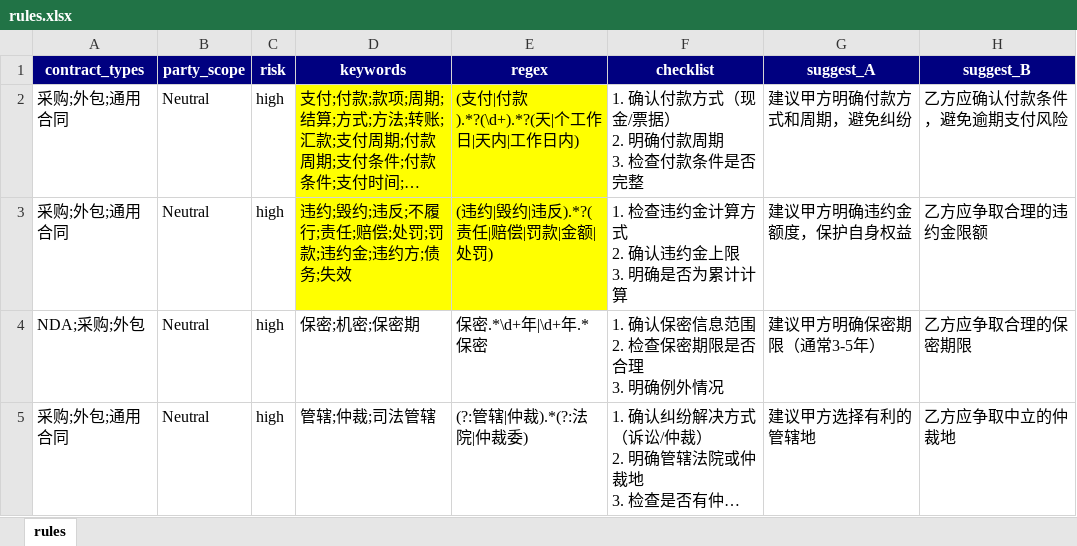
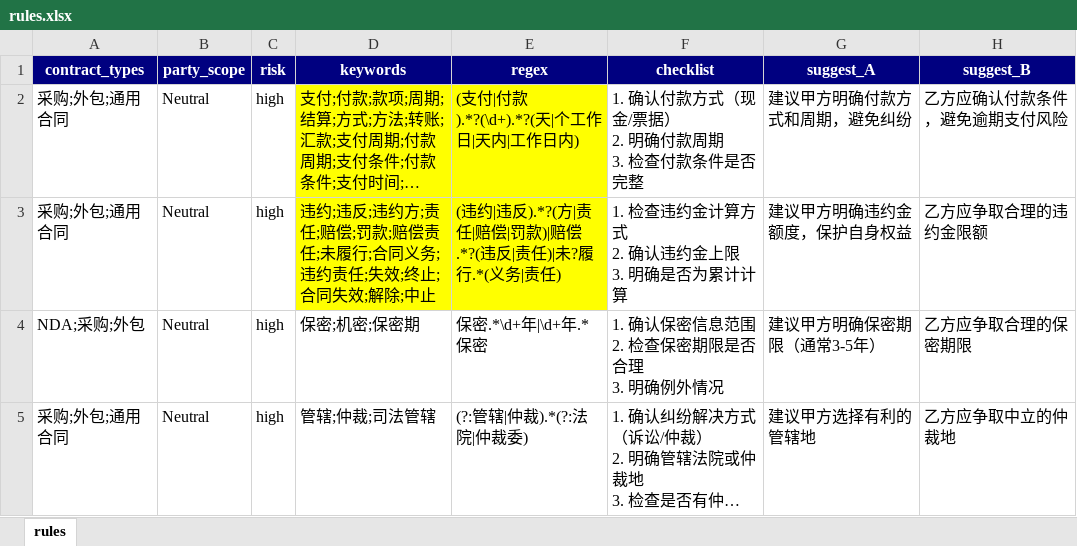
Before and after one commit to moshango/Contract_review, an Excel workbook: src/main/resources/review-rules/rules.xlsx, sheet rules, drawn as a sheet; only a part is shown; long unchanged cells end in …; values as stored, in another font and other column widths than the file's, no borders; the diff names each change by its address in the sheet, - before the commit and + after, or states it on an @@ line.

```diff
--- a/src/main/resources/review-rules/rules.xlsx (sheet rules)
+++ b/src/main/resources/review-rules/rules.xlsx (sheet rules)
-D3 (keywords): 违约;毁约;违反;不履行;责任;赔偿;处罚;罚款;违约金;违约方;债务;失效
+D3 (keywords): 违约;违反;违约方;责任;赔偿;罚款;赔偿责任;未履行;合同义务;违约责任;失效;终止;合同失效;解除;中止
-E3 (regex): (违约|毁约|违反).*?(责任|赔偿|罚款|金额|处罚)
+E3 (regex): (违约|违反).*?(方|责任|赔偿|罚款)|赔偿.*?(违反|责任)|未?履行.*(义务|责任)
```
Also changed, not shown: 9 other files.
